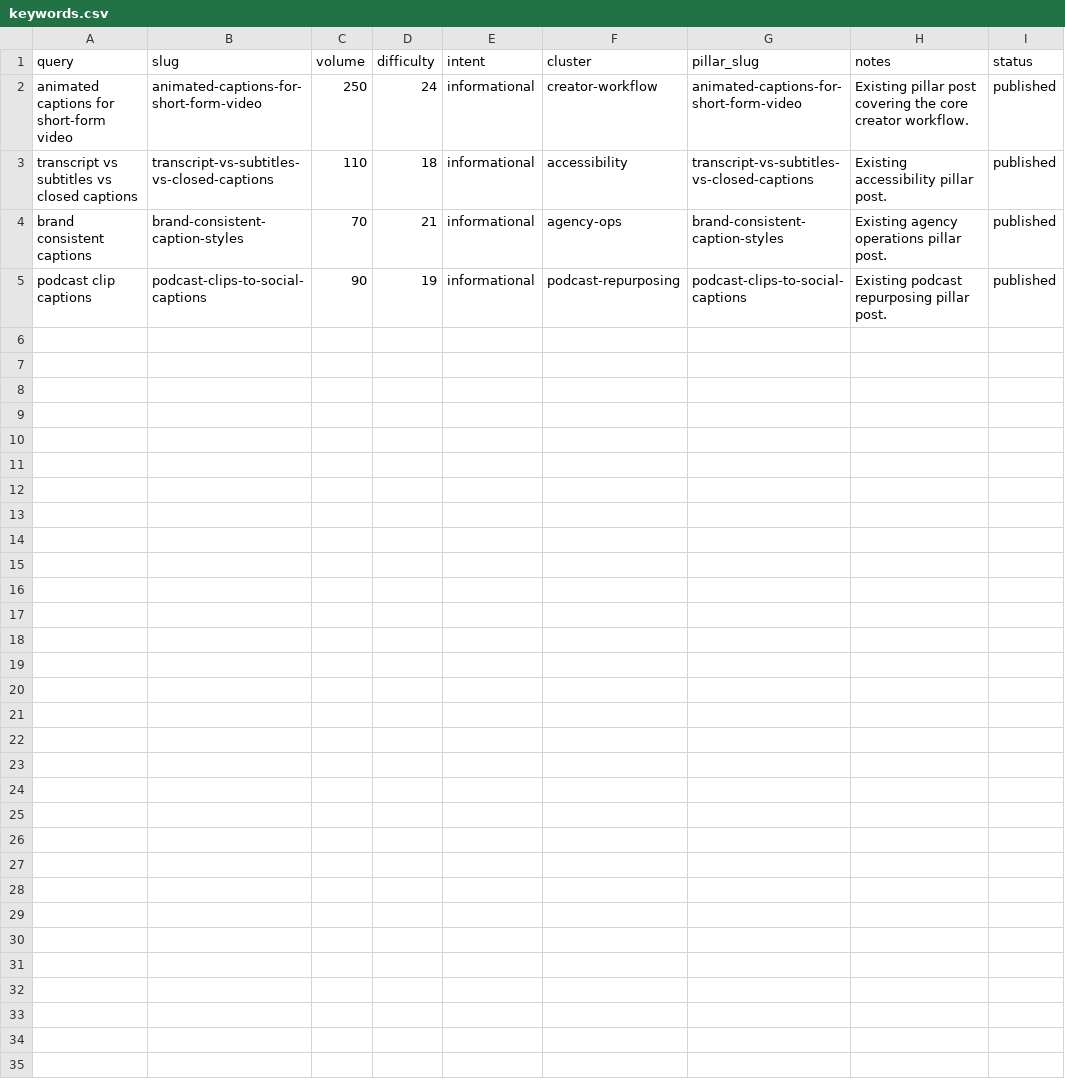
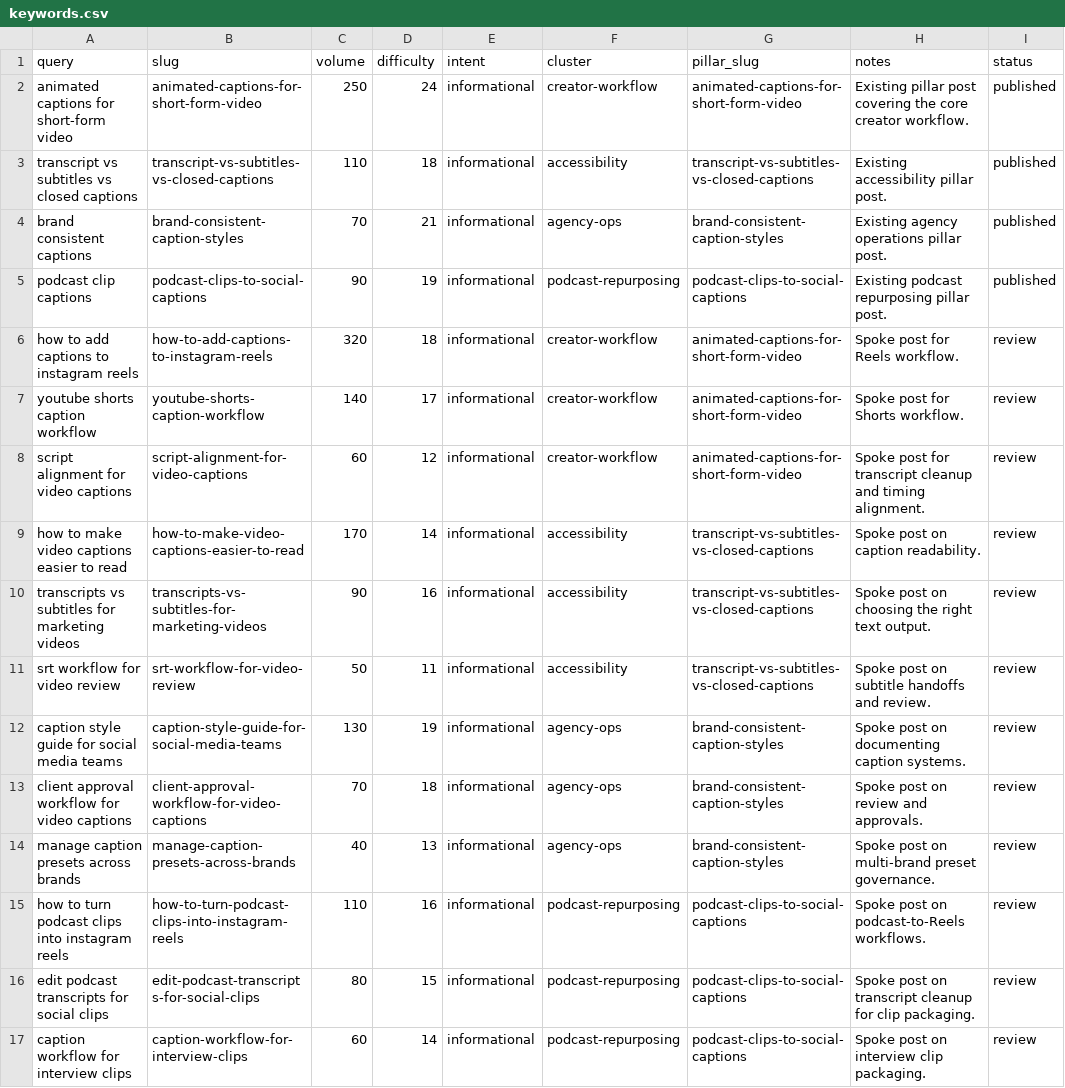
Before and after one commit to icantcodefyi/remotion-captions, a CSV file: data/keywords.csv, drawn as a sheet.

```diff
--- a/data/keywords.csv
+++ b/data/keywords.csv
@@ -5 +5,13 @@ query,slug,volume,difficulty,intent,cluster,pillar_slug,notes,status
 "podcast clip captions","podcast-clips-to-social-captions",90,19,informational,podcast-repurposing,podcast-clips-to-social-captions,"Existing podcast repurposing pillar post.",published
+"how to add captions to instagram reels","how-to-add-captions-to-instagram-reels",320,18,informational,creator-workflow,animated-captions-for-short-form-video,"Spoke post for Reels workflow.",review
+"youtube shorts caption workflow","youtube-shorts-caption-workflow",140,17,informational,creator-workflow,animated-captions-for-short-form-video,"Spoke post for Shorts workflow.",review
+"script alignment for video captions","script-alignment-for-video-captions",60,12,informational,creator-workflow,animated-captions-for-short-form-video,"Spoke post for transcript cleanup and timing alignment.",review
+"how to make video captions easier to read","how-to-make-video-captions-easier-to-read",170,14,informational,accessibility,transcript-vs-subtitles-vs-closed-captions,"Spoke post on caption readability.",review
+"transcripts vs subtitles for marketing videos","transcripts-vs-subtitles-for-marketing-videos",90,16,informational,accessibility,transcript-vs-subtitles-vs-closed-captions,"Spoke post on choosing the right text output.",review
+"srt workflow for video review","srt-workflow-for-video-review",50,11,informational,accessibility,transcript-vs-subtitles-vs-closed-captions,"Spoke post on subtitle handoffs and review.",review
+"caption style guide for social media teams","caption-style-guide-for-social-media-teams",130,19,informational,agency-ops,brand-consistent-caption-styles,"Spoke post on documenting caption systems.",review
+"client approval workflow for video captions","client-approval-workflow-for-video-captions",70,18,informational,agency-ops,brand-consistent-caption-styles,"Spoke post on review and approvals.",review
+"manage caption presets across brands","manage-caption-presets-across-brands",40,13,informational,agency-ops,brand-consistent-caption-styles,"Spoke post on multi-brand preset governance.",review
+"how to turn podcast clips into instagram reels","how-to-turn-podcast-clips-into-instagram-reels",110,16,informational,podcast-repurposing,podcast-clips-to-social-captions,"Spoke post on podcast-to-Reels workflows.",review
+"edit podcast transcripts for social clips","edit-podcast-transcripts-for-social-clips",80,15,informational,podcast-repurposing,podcast-clips-to-social-captions,"Spoke post on transcript cleanup for clip packaging.",review
+"caption workflow for interview clips","caption-workflow-for-interview-clips",60,14,informational,podcast-repurposing,podcast-clips-to-social-captions,"Spoke post on interview clip packaging.",review
```
Also changed, not shown: 24 other files.
